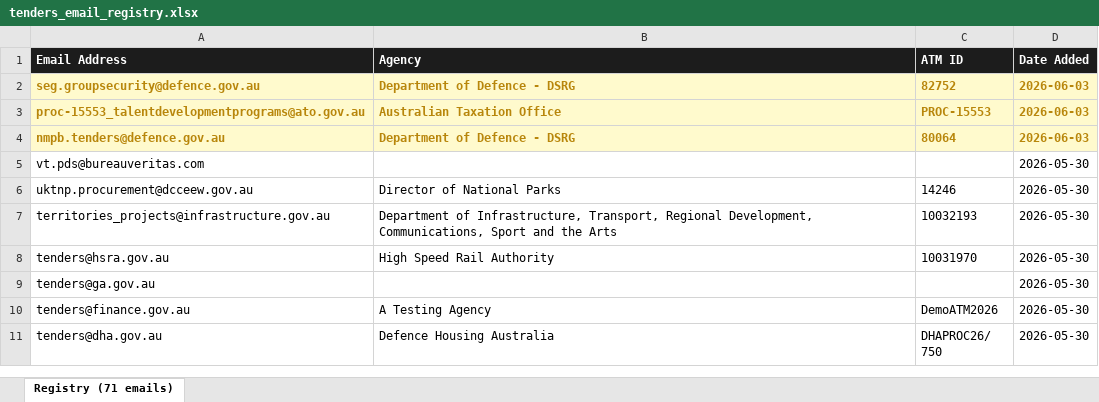
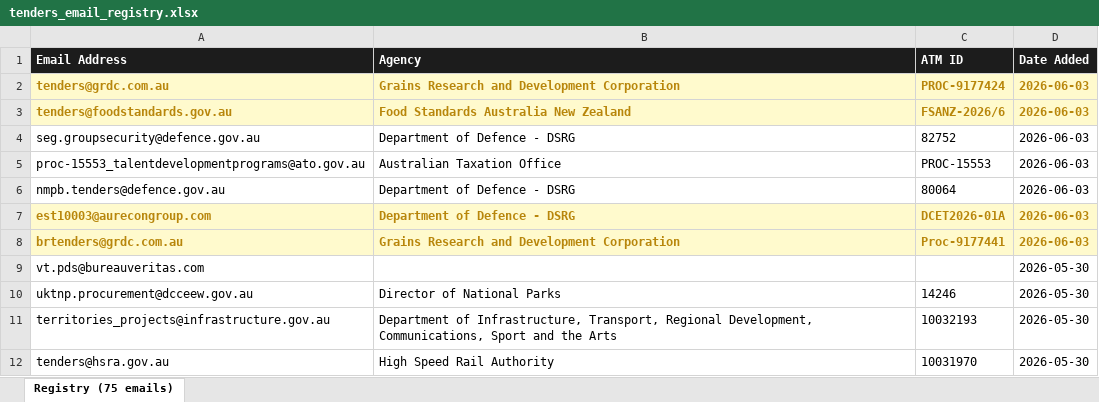
Before and after one commit to nick-claude-agents/au-gov-tenders, an Excel workbook: tenders_email_registry.xlsx, sheet Registry (75 emails), drawn as a sheet; only a part is shown; the shorter side is filled out with more unchanged rows; values as stored, in another font and other column widths than the file's, no borders; addresses are those after the commit; the diff names each change by its address in the sheet, - before the commit and + after, or states it on an @@ line.

```diff
--- a/tenders_email_registry.xlsx (sheet Registry (75 emails))
+++ b/tenders_email_registry.xlsx (sheet Registry (75 emails))
-sheet tab: Registry (71 emails)
+sheet tab: Registry (75 emails)
+row 2: tenders@grdc.com.au | Grains Research and Development Corporation | PROC-9177424 | 2026-06-03
+row 3: tenders@foodstandards.gov.au | Food Standards Australia New Zealand | FSANZ-2026/6 | 2026-06-03
@@ A4:D6 fill: #FFFACD → none, bold: on → off, text colour: #B8860B → black @@
+row 7: est10003@aurecongroup.com | Department of Defence - DSRG | DCET2026-01A | 2026-06-03
+row 8: brtenders@grdc.com.au | Grains Research and Development Corporation | Proc-9177441 | 2026-06-03
```
Also changed, not shown: 2 other files.
